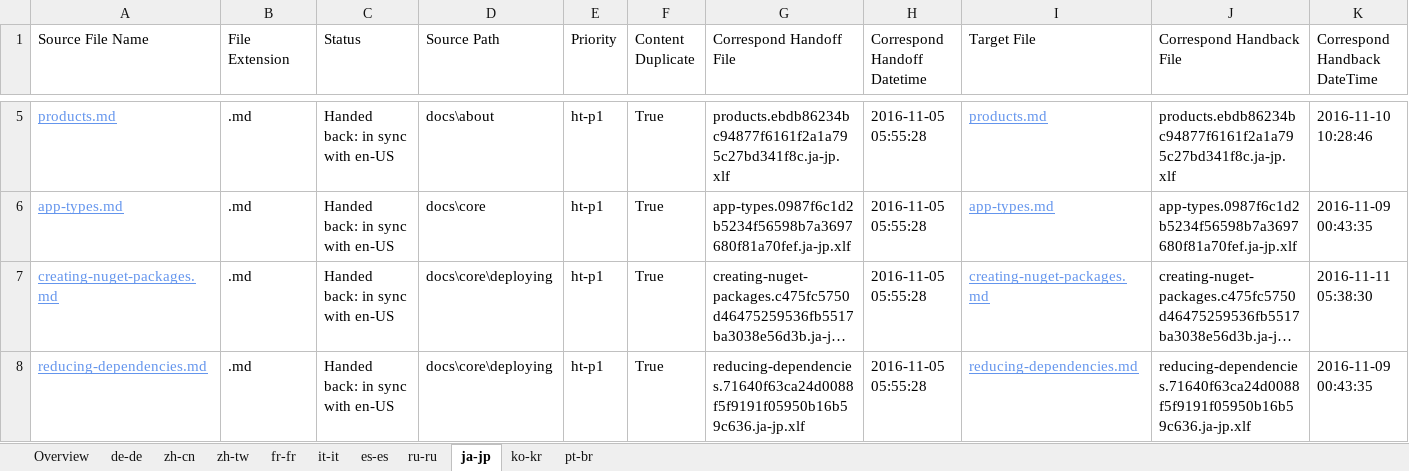
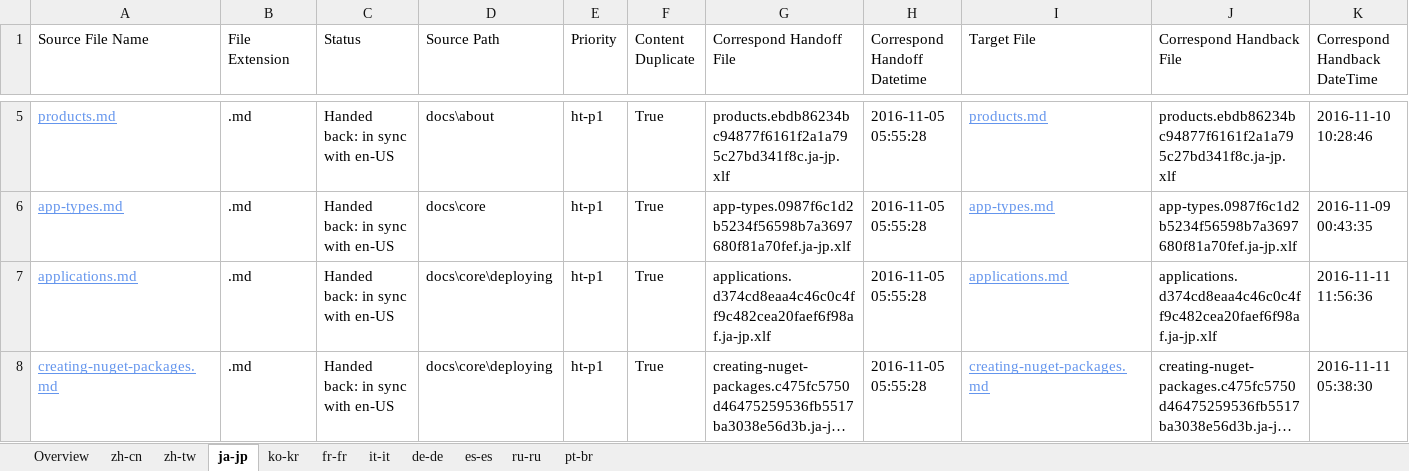
Before and after one commit to openpublishoperation/docs.handback, an Excel workbook: ol-handback/dotnet/docs/master/handback-status.xlsx, sheet ja-jp, drawn as a sheet; only a part is shown, gaps mark what is left out; the shorter side is filled out with more unchanged rows; long unchanged cells end in …; values as stored, in another font and other column widths than the file's, no borders; table styles not drawn; rows hold the shown columns only; the diff covers the shown part only; the diff names each change by its address in the sheet, - before the commit and + after, or states it on an @@ line.

```diff
--- a/ol-handback/dotnet/docs/master/handback-status.xlsx (sheet ja-jp)
+++ b/ol-handback/dotnet/docs/master/handback-status.xlsx (sheet ja-jp)
@@ sheet tab order changed: Overview | zh-cn | zh-tw | ja-jp | ko-kr | fr-fr | it-it | de-de | es-es | ru-ru | pt-br @@
+row 7: applications.md | .md | Handed back: in sync with en-US | docs\core\deploying | ht-p1 | True | applications.d374cd8eaa4c46c0c4ff9c482cea20faef6f98af.ja-jp.xlf | 2016-11-05 05:55:28 | applications.md | applications.d374cd8eaa4c46c0c4ff9c482cea20faef6f98af.ja-jp.xlf | 2016-11-11 11:56:36
```
Also changed, not shown: 7 added rows elsewhere in this sheet, sheet zh-cn, sheet zh-tw, sheet Overview, sheet ko-kr, ol-handback/dotnet/docs/master/localization-status.xlsx.
